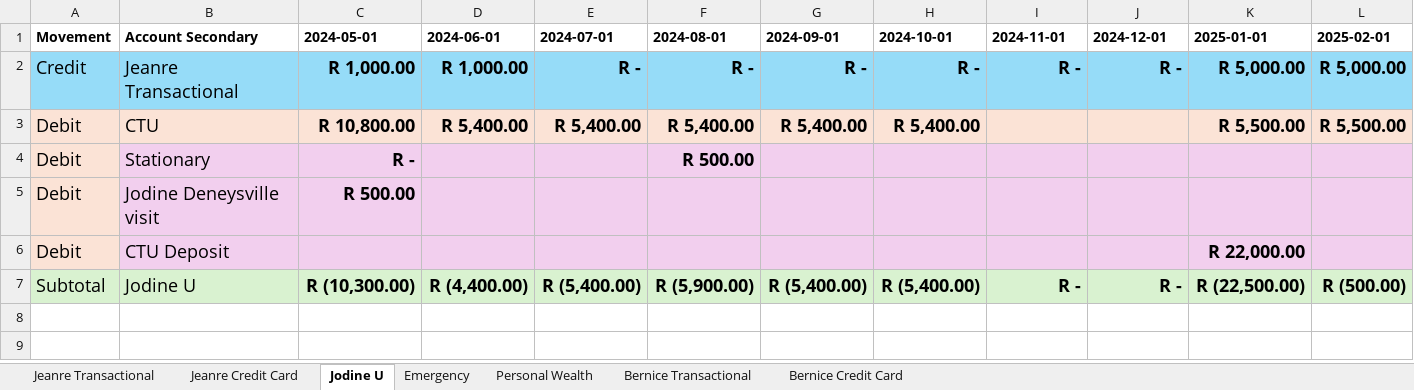
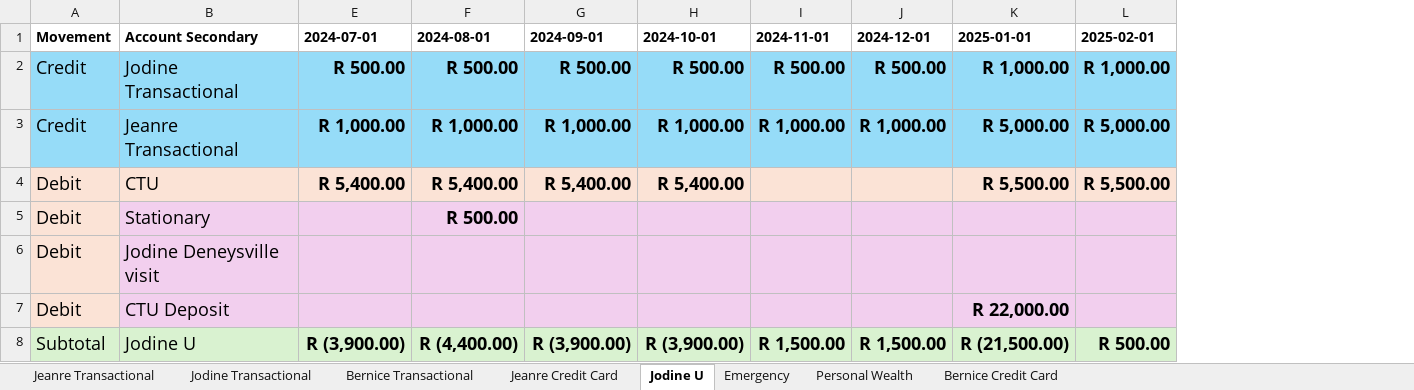
Before and after one commit to BicycleJeanre/ftrack, an Excel workbook: source files/budget_ftb04.xlsx, sheet Jodine U, drawn as a sheet; only a part is shown; values as stored, in another font and other column widths than the file's, no borders; table styles not drawn; removed rows and columns are numbered as before the commit, all else as after; rows hold the shown columns only; the diff covers the shown part only; the diff names each change by its address in the sheet, - before the commit and + after, or states it on an @@ line.

```diff
--- a/source files/budget_ftb04.xlsx (sheet Jodine U)
+++ b/source files/budget_ftb04.xlsx (sheet Jodine U)
+sheet tab: Jodine Transactional
@@ sheet tab order changed: Jeanre Transactional | Jodine Transactional | Bernice Transactional | Jeanre Credit Card | Jodine U | Emergency | Personal Wealth | Bernice Credit Card @@
@@ column C (2024-05-01) hidden, rows 2-7: R 1,000.00 | R 10,800.00 | R - | R 500.00 |  | R (10,300.00) @@
@@ column D (2024-06-01) hidden, rows 2-7: R 1,000.00 | R 5,400.00 |  |  |  | R (4,400.00) @@
+row 2: Credit | Jodine Transactional | R 500.00 | R 500.00 | R 500.00 | R 500.00 | R 500.00 | R 500.00 | R 1,000.00 | R 1,000.00
-E3 (2024-07-01): R -
+E3 (2024-07-01): R 1,000.00
-F3 (2024-08-01): R -
+F3 (2024-08-01): R 1,000.00
-G3 (2024-09-01): R -
+G3 (2024-09-01): R 1,000.00
-H3 (2024-10-01): R -
+H3 (2024-10-01): R 1,000.00
-I3 (2024-11-01): R -
+I3 (2024-11-01): R 1,000.00
-J3 (2024-12-01): R -
+J3 (2024-12-01): R 1,000.00
-E8 (2024-07-01): R (5,400.00)
+E8 (2024-07-01): R (3,900.00)
-F8 (2024-08-01): R (5,900.00)
+F8 (2024-08-01): R (4,400.00)
-G8 (2024-09-01): R (5,400.00)
+G8 (2024-09-01): R (3,900.00)
-H8 (2024-10-01): R (5,400.00)
+H8 (2024-10-01): R (3,900.00)
-I8 (2024-11-01): R -
+I8 (2024-11-01): R 1,500.00
-J8 (2024-12-01): R -
+J8 (2024-12-01): R 1,500.00
-K8 (2025-01-01): R (22,500.00)
+K8 (2025-01-01): R (21,500.00)
-L8 (2025-02-01): R (500.00)
+L8 (2025-02-01): R 500.00
```
Also changed, not shown: 20 edited cells elsewhere in this sheet, sheet Jeanre Transactional, sheet Bernice Transactional, sheet Jeanre Credit Card, sheet Emergency, sheet Bernice Credit Card, sheet Personal Wealth, hidden cells, 34 other files.
